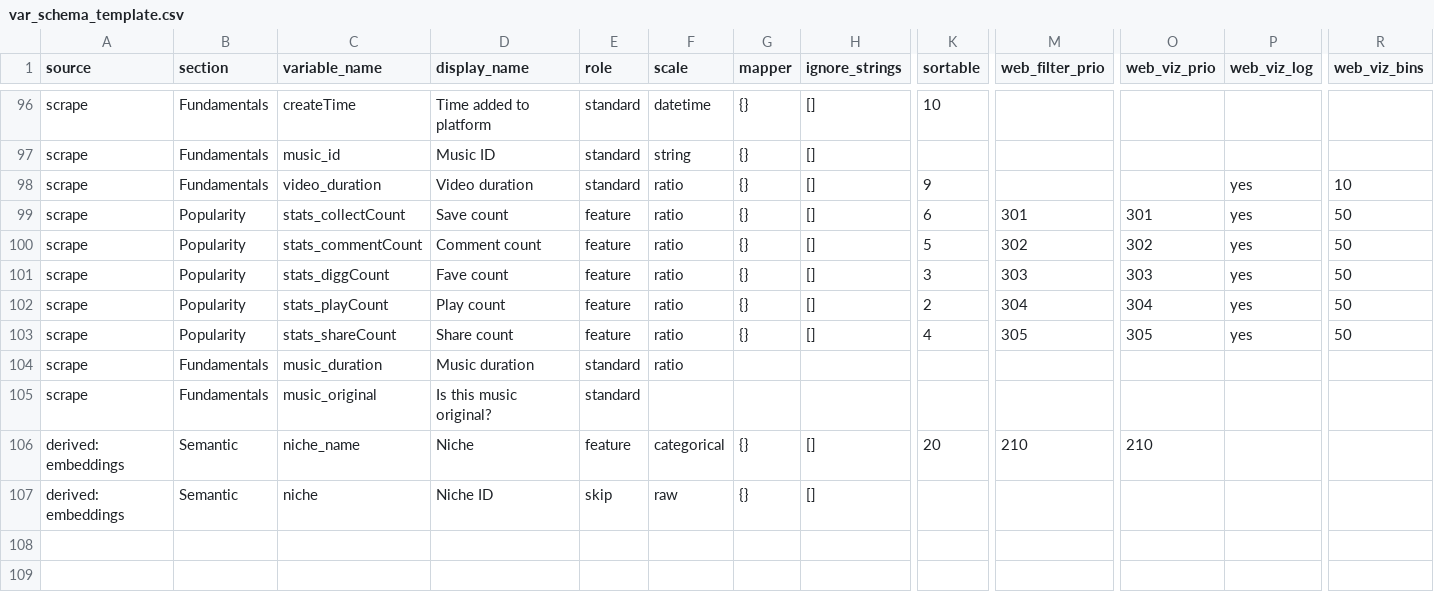
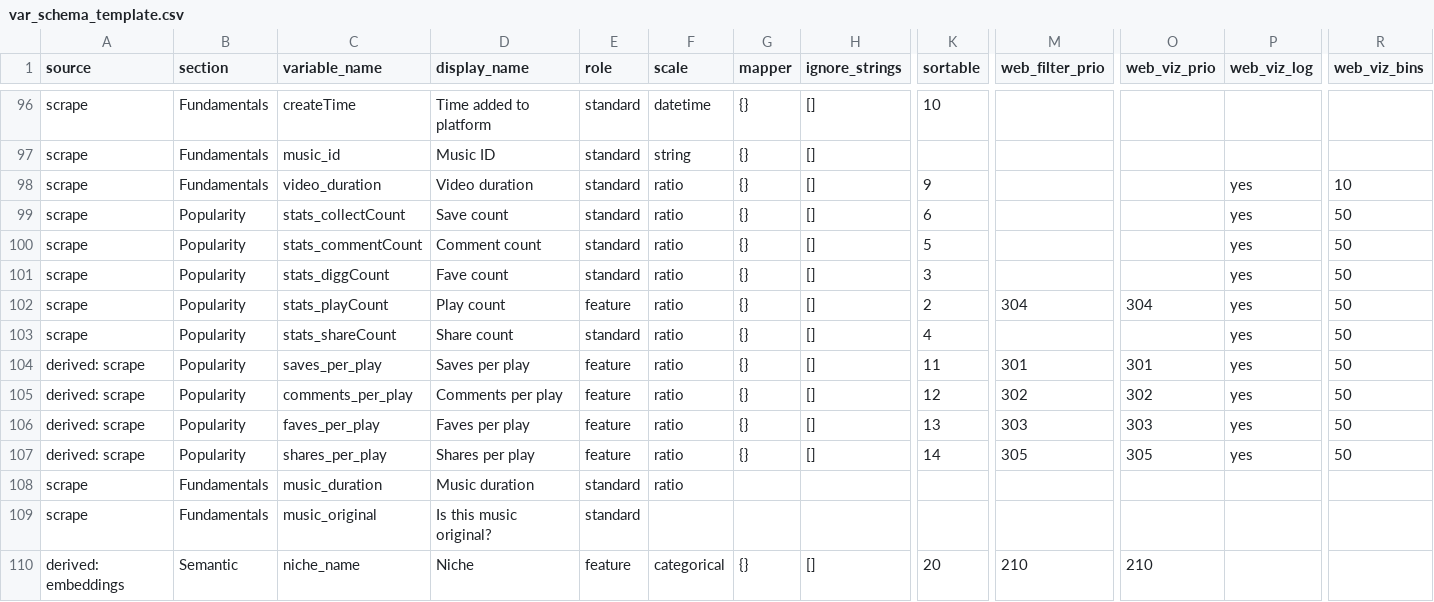
Before and after one commit to pwikstrom/foryou-research, a CSV file: config/var_schema_template.csv, drawn as a sheet; only a part is shown, gaps mark what is left out; the shorter side is filled out with more unchanged rows; rows hold the shown columns only; the diff names each change by its address in the sheet, - before the commit and + after, or states it on an @@ line.

Commit message:
Per-play engagement rates replace absolute counts as analysis features
Compute comments/faves/shares/saves per play at scrape consolidation
(NA for the -1 sentinel and zero-play denominators) so the ratios ride
the item_id join into every study cache. Demote the four absolute
counts to role=standard in the var schema (kept in storage for
provenance) and add the ratio columns as features, removing the
mechanical play-count confound from PCA and cross-video comparison.

```diff
--- a/config/var_schema_template.csv
+++ b/config/var_schema_template.csv
-E99:E101 (role): feature
+E99:E101 (role): standard
-M99 (web_filter_prio): 301
+M99 (web_filter_prio): (empty)
-O99 (web_viz_prio): 301
+O99 (web_viz_prio): (empty)
-M100 (web_filter_prio): 302
+M100 (web_filter_prio): (empty)
-O100 (web_viz_prio): 302
+O100 (web_viz_prio): (empty)
-M101 (web_filter_prio): 303
+M101 (web_filter_prio): (empty)
-O101 (web_viz_prio): 303
+O101 (web_viz_prio): (empty)
-E103 (role): feature
+E103 (role): standard
-M103 (web_filter_prio): 305
+M103 (web_filter_prio): (empty)
-O103 (web_viz_prio): 305
+O103 (web_viz_prio): (empty)
+row 104: derived: scrape | Popularity | saves_per_play | Saves per play | feature | ratio | {} | [] | 11 | 301 | 301 | yes | 50
+row 105: derived: scrape | Popularity | comments_per_play | Comments per play | feature | ratio | {} | [] | 12 | 302 | 302 | yes | 50
+row 106: derived: scrape | Popularity | faves_per_play | Faves per play | feature | ratio | {} | [] | 13 | 303 | 303 | yes | 50
+row 107: derived: scrape | Popularity | shares_per_play | Shares per play | feature | ratio | {} | [] | 14 | 305 | 305 | yes | 50
```
Also changed, not shown: 2 other files.
